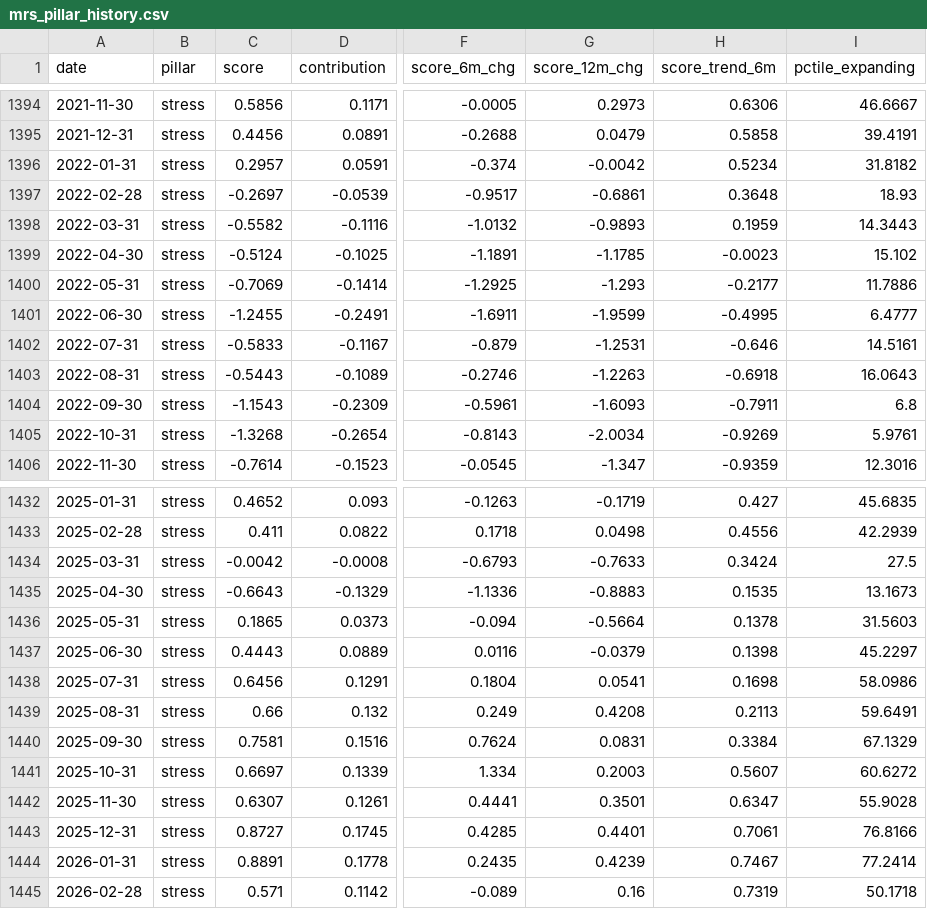
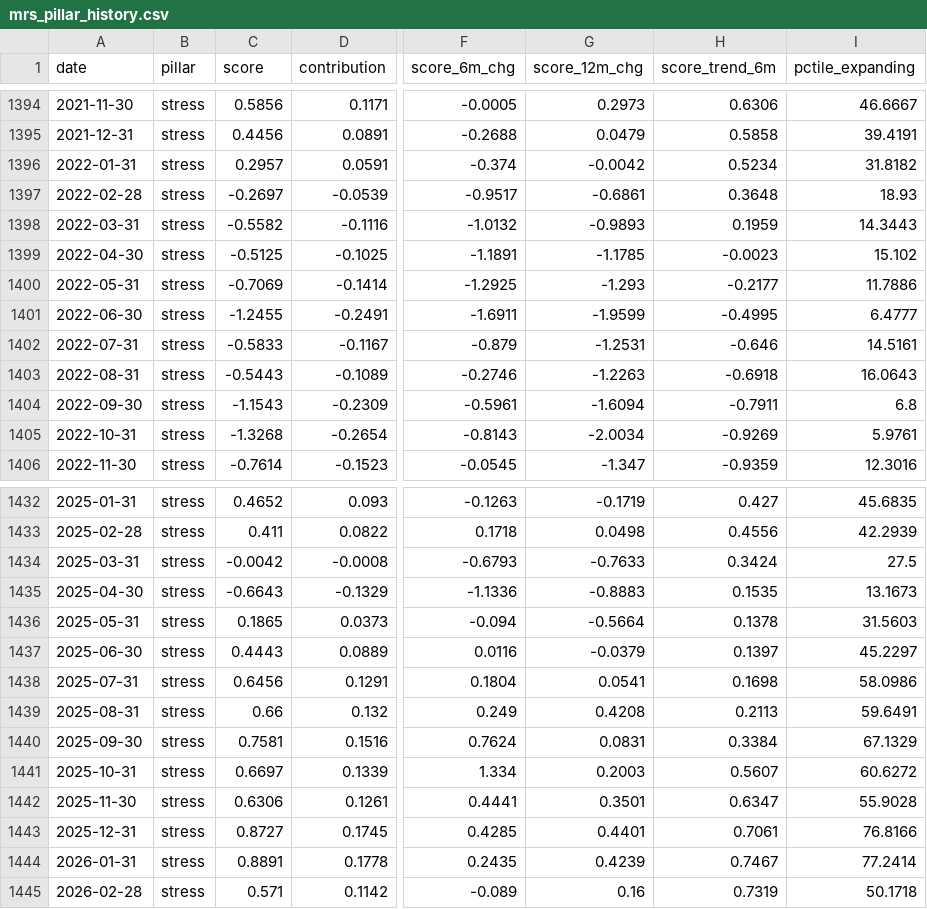
Before and after one commit to ankitv25/Macro-Regime-Score, a CSV file: outputs/monitoring/mrs_pillar_history.csv, drawn as a sheet; only a part is shown, gaps mark what is left out; the diff covers the shown part only; the diff names each change by its address in the sheet, - before the commit and + after, or states it on an @@ line.

```diff
--- a/outputs/monitoring/mrs_pillar_history.csv
+++ b/outputs/monitoring/mrs_pillar_history.csv
-C1399 (score): -0.5124
+C1399 (score): -0.5125
-G1404 (score_12m_chg): -1.6093
+G1404 (score_12m_chg): -1.6094
-H1437 (score_trend_6m): 0.1398
+H1437 (score_trend_6m): 0.1397
-C1442 (score): 0.6307
+C1442 (score): 0.6306
```
Also changed, not shown: 23 edited cells elsewhere in this file, outputs/monitoring/mrs_composite_history.csv, outputs/monitoring/mrs_indicator_history.csv, 8 other files.
